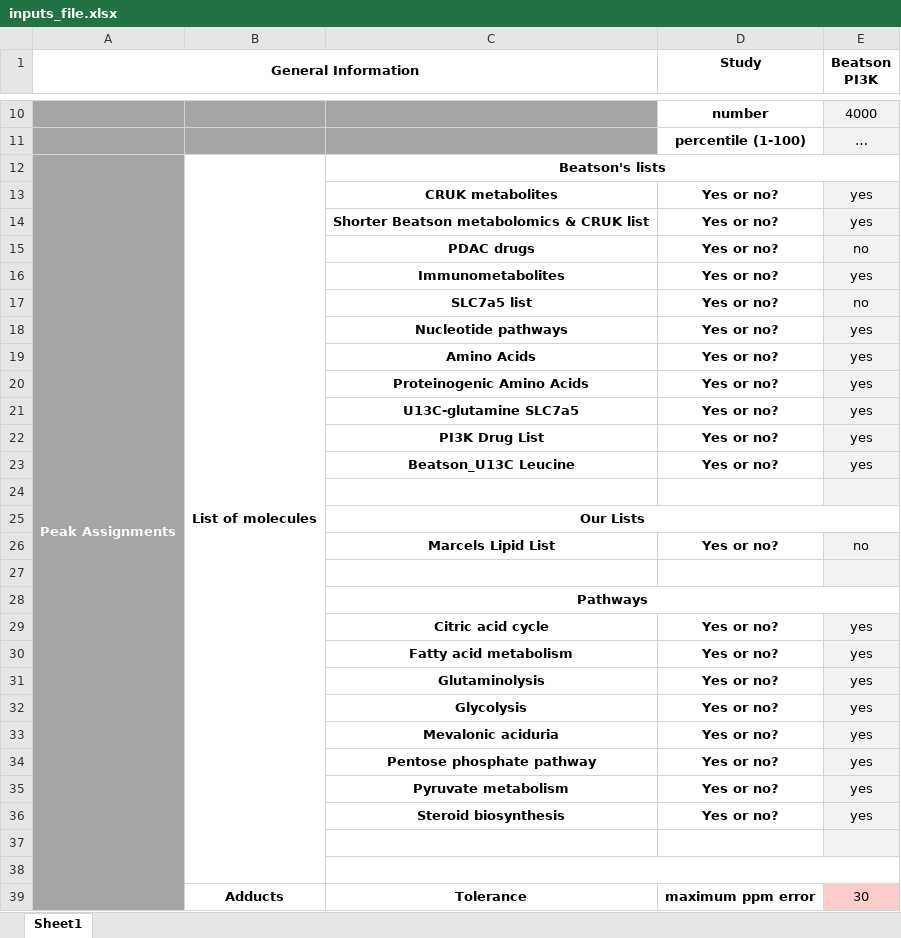
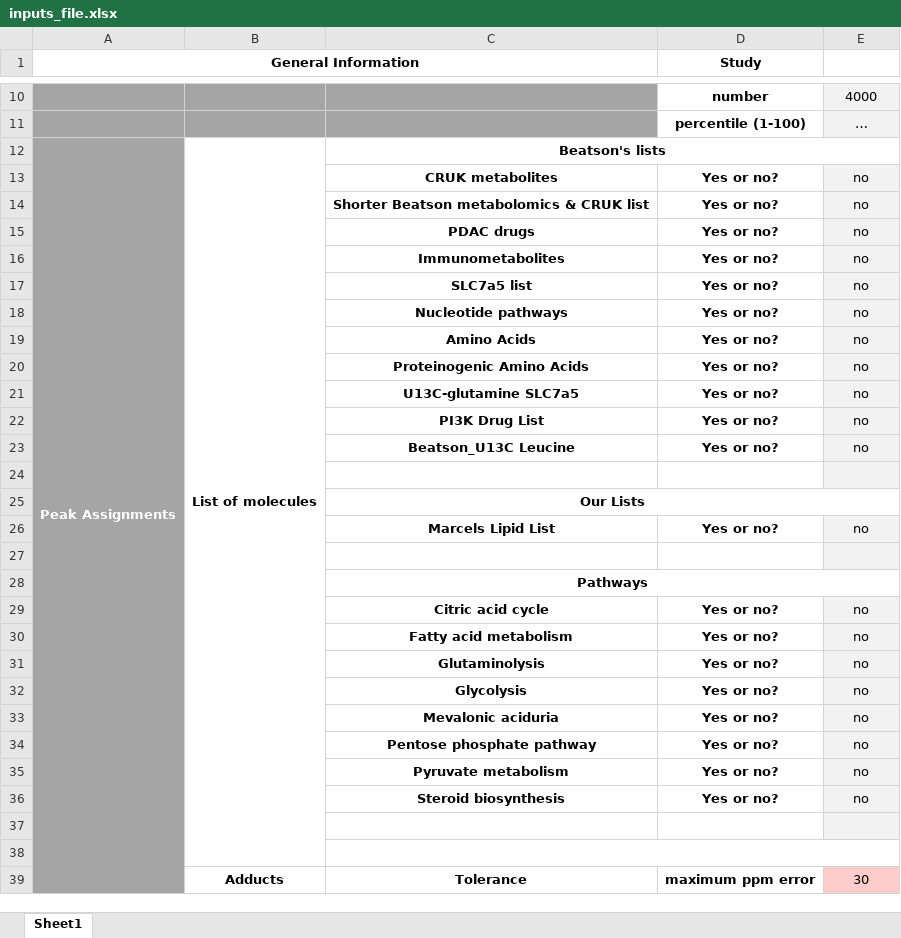
Before and after one commit to NICE-MSI/adhoc-data-processing-pipeline, an Excel workbook: required-files/inputs_file.xlsx, sheet Sheet1, drawn as a sheet; only a part is shown, gaps mark what is left out; values as stored, in another font and other column widths than the file's, no borders; the diff names each change by its address in the sheet, - before the commit and + after, or states it on an @@ line.

```diff
--- a/required-files/inputs_file.xlsx (sheet Sheet1)
+++ b/required-files/inputs_file.xlsx (sheet Sheet1)
-E1: Beatson PI3K
+E1: (empty)
-E13:E14: yes
+E13:E14: no
-E16: yes
+E16: no
-E18:E23: yes
+E18:E23: no
-E29:E36: yes
+E29:E36: no
```
Also changed, not shown: 3 other files.
